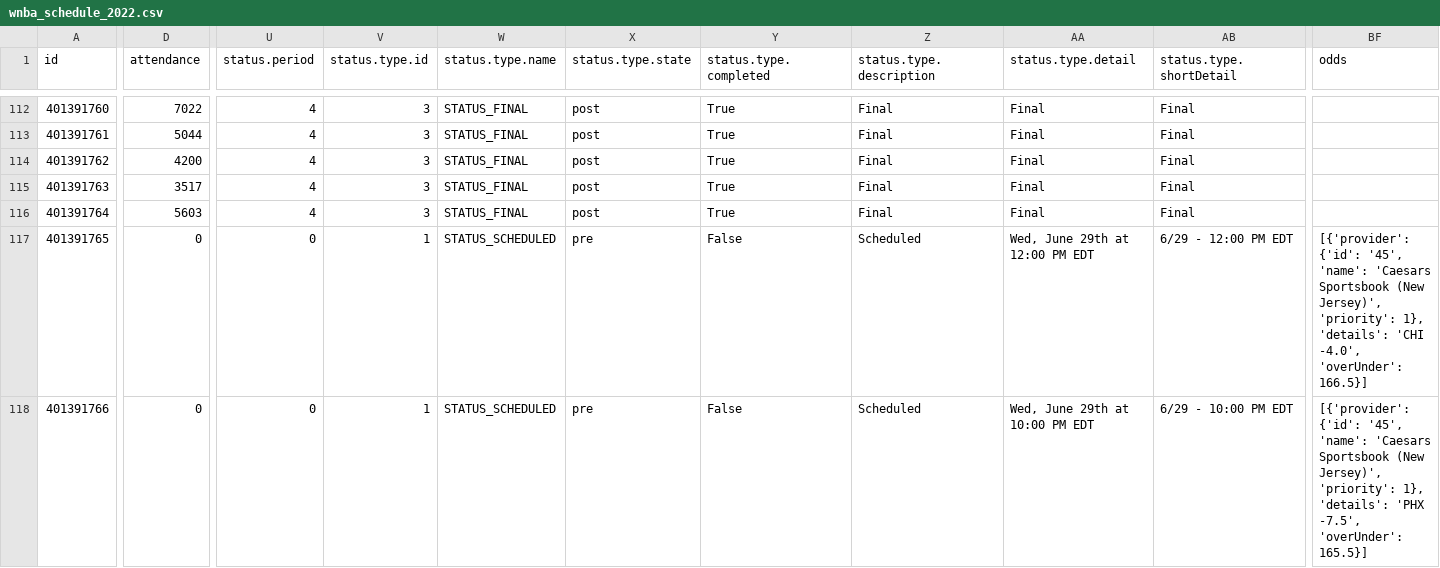
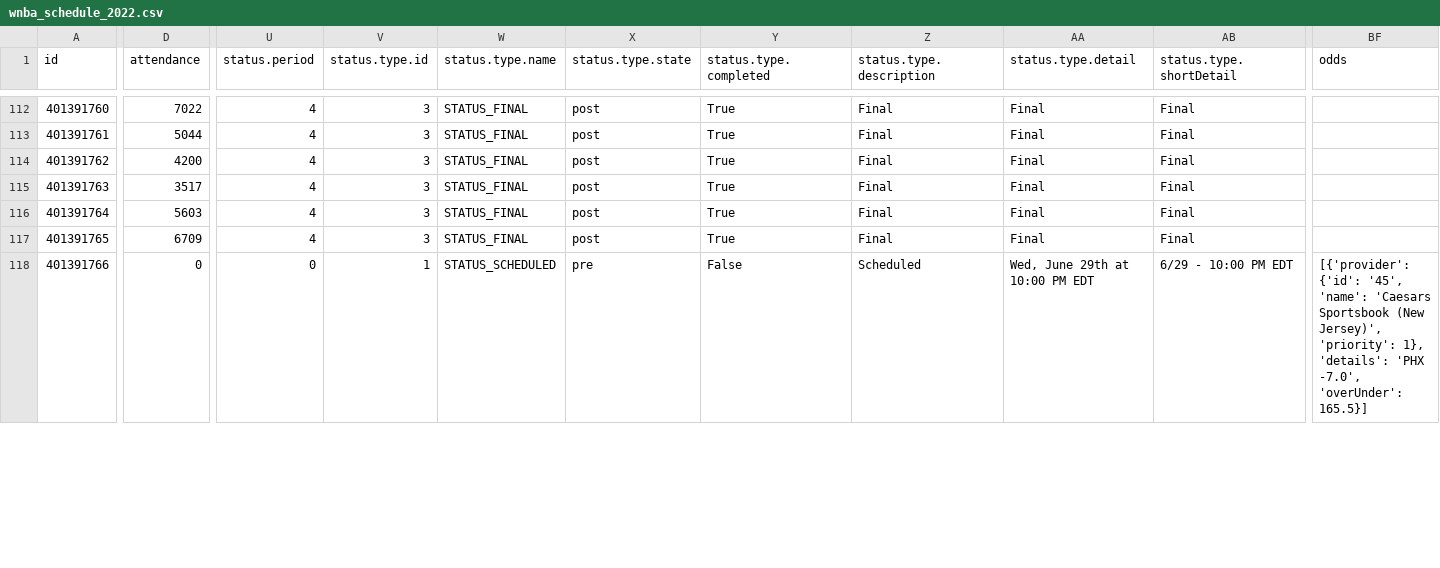
Before and after one commit to sportsdataverse/wehoop-data, a CSV file: wnba/schedules/csv/wnba_schedule_2022.csv, drawn as a sheet; only a part is shown, gaps mark what is left out; the diff covers the shown part only; the diff names each change by its address in the sheet, - before the commit and + after, or states it on an @@ line.

Commit message:
WNBA and WBB Play-by-Play and Schedules update

```diff
--- a/wnba/schedules/csv/wnba_schedule_2022.csv
+++ b/wnba/schedules/csv/wnba_schedule_2022.csv
-D117 (attendance): 0
+D117 (attendance): 6709
-U117 (status.period): 0
+U117 (status.period): 4
-V117 (status.type.id): 1
+V117 (status.type.id): 3
-W117 (status.type.name): STATUS_SCHEDULED
+W117 (status.type.name): STATUS_FINAL
-X117 (status.type.state): pre
+X117 (status.type.state): post
-Y117 (status.type.completed): False
+Y117 (status.type.completed): True
-Z117 (status.type.description): Scheduled
+Z117 (status.type.description): Final
-AA117 (status.type.detail): Wed, June 29th at 12:00 PM EDT
+AA117 (status.type.detail): Final
-AB117 (status.type.shortDetail): 6/29 - 12:00 PM EDT
+AB117 (status.type.shortDetail): Final
-BF117 (odds): [{'provider': {'id': '45', 'name': 'Caesars Sportsbook (New Jersey)', 'priority': 1}, 'details': 'CHI -4.0', 'overUnder': 166.5}]
+BF117 (odds): (empty)
-BF118 (odds): …'details': 'PHX -7.5', 'overUnder': 165.5}]
+BF118 (odds): …'details': 'PHX -7.0', 'overUnder': 165.5}]
```
Also changed, not shown: 1 added row and 1 edited cell elsewhere in this file, 54 other files.
